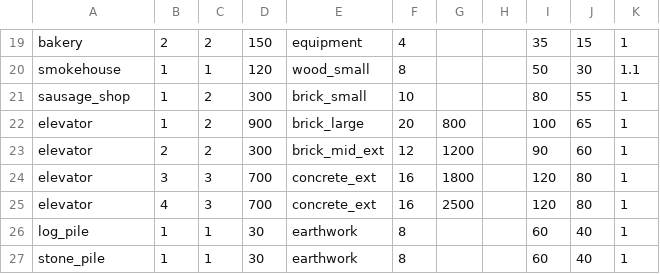
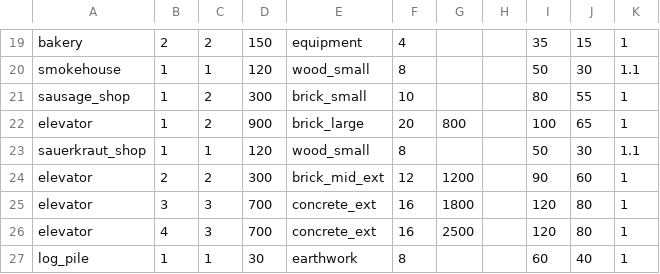
Before and after one commit to algb006/kolkhoz_root, a CSV file: tables/unit_levels.csv, drawn as a sheet; only a part is shown, gaps mark what is left out; the shorter side is filled out with more unchanged rows.

```diff
--- a/tables/unit_levels.csv
+++ b/tables/unit_levels.csv
@@ -22,2 +22,3 @@ sausage_shop,1,2,300,brick_small,10,,,80,55,1
 elevator,1,2,900,brick_large,20,800,,100,65,1
+sauerkraut_shop,1,1,120,wood_small,8,,,50,30,1.1
 elevator,2,2,300,brick_mid_ext,12,1200,,90,60,1
```
Also changed, not shown: tables/resources.csv, tables/unit_types.csv.
